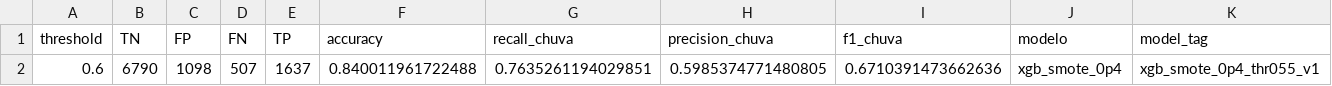
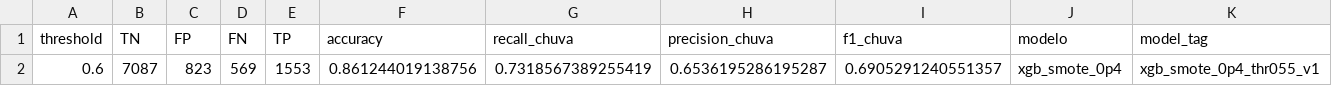
Before and after one commit to guilhermejacyzin/mentoria-bip, a CSV file: dados_editados/ml_confusao_resumo_xgb_smote_0p4_thr055_v1.csv, drawn as a sheet; only a part is shown; the diff names each change by its address in the sheet, - before the commit and + after, or states it on an @@ line.

```diff
--- a/dados_editados/ml_confusao_resumo_xgb_smote_0p4_thr055_v1.csv
+++ b/dados_editados/ml_confusao_resumo_xgb_smote_0p4_thr055_v1.csv
-B2 (TN): 6790
+B2 (TN): 7087
-C2 (FP): 1098
+C2 (FP): 823
-D2 (FN): 507
+D2 (FN): 569
-E2 (TP): 1637
+E2 (TP): 1553
-F2 (accuracy): 0.840011961722488
+F2 (accuracy): 0.861244019138756
-G2 (recall_chuva): 0.7635261194029851
+G2 (recall_chuva): 0.7318567389255419
-H2 (precision_chuva): 0.5985374771480805
+H2 (precision_chuva): 0.6536195286195287
-I2 (f1_chuva): 0.6710391473662636
+I2 (f1_chuva): 0.6905291240551357
```
Also changed, not shown: dados_editados/ml_thresholds_xgb_smote_0p4_thr055_v1.csv, 4 other files.
